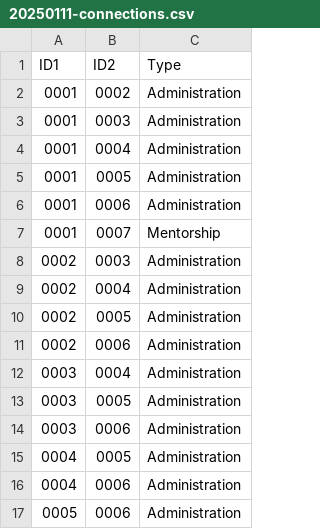
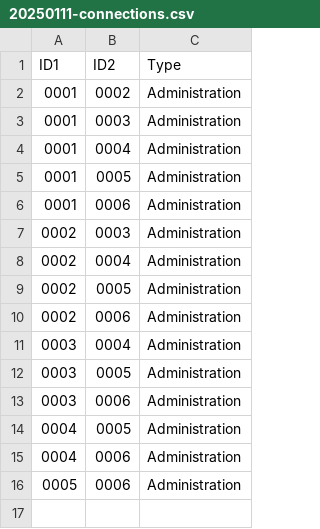
Before and after one commit to AIActivationNetwork/AIAN, a CSV file: csvs/20250111-connections.csv, drawn as a sheet.

```diff
--- a/csvs/20250111-connections.csv
+++ b/csvs/20250111-connections.csv
@@ -6,3 +6,2 @@ ID1,ID2,Type
 0001,0006,Administration
-0001,0007,Mentorship
 0002,0003,Administration
```
Also changed, not shown: csvs/20250111-main.csv, 10 other files.
